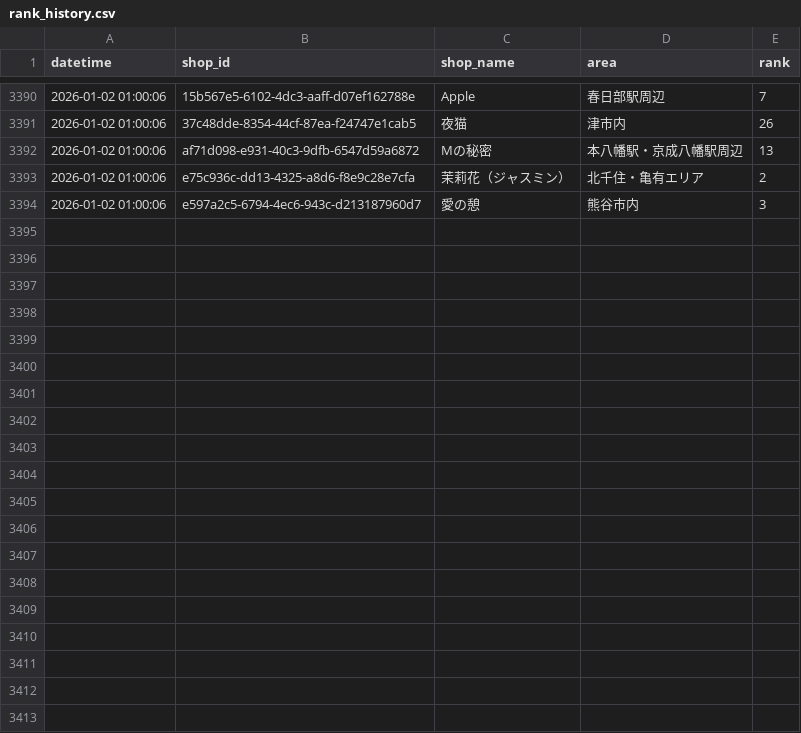
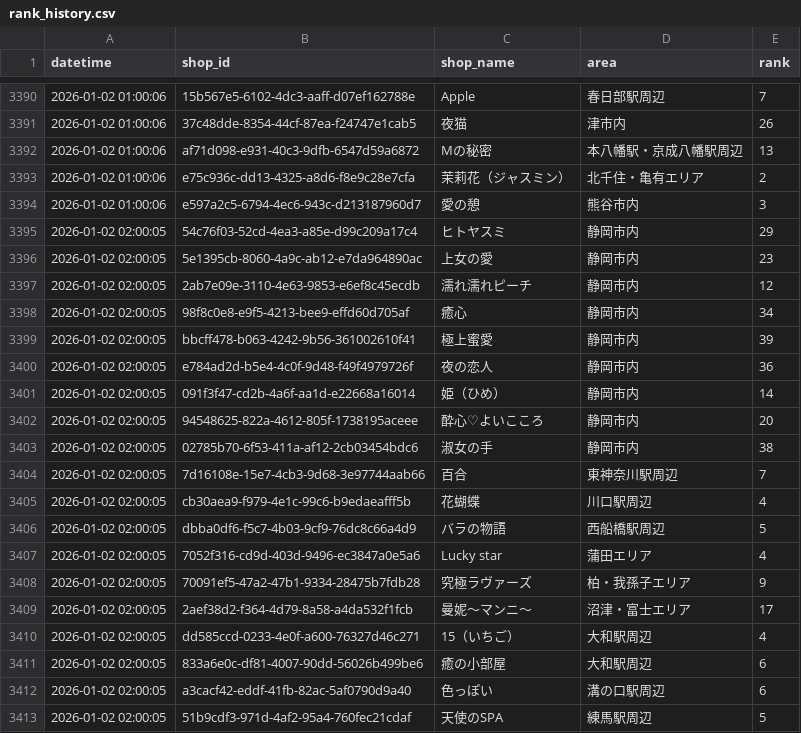
Before and after one commit to k-namickey/rank-tracker, a CSV file: rank_history.csv, drawn as a sheet; only a part is shown, gaps mark what is left out; the diff covers the shown part only; the diff names each change by its address in the sheet, - before the commit and + after, or states it on an @@ line.

```diff
--- a/rank_history.csv
+++ b/rank_history.csv
+row 3395: 2026-01-02 02:00:05 | 54c76f03-52cd-4ea3-a85e-d99c209a17c4 | ヒトヤスミ | 静岡市内 | 29
+row 3396: 2026-01-02 02:00:05 | 5e1395cb-8060-4a9c-ab12-e7da964890ac | 上女の愛 | 静岡市内 | 23
+row 3397: 2026-01-02 02:00:05 | 2ab7e09e-3110-4e63-9853-e6ef8c45ecdb | 濡れ濡れピーチ | 静岡市内 | 12
+row 3398: 2026-01-02 02:00:05 | 98f8c0e8-e9f5-4213-bee9-effd60d705af | 癒心 | 静岡市内 | 34
+row 3399: 2026-01-02 02:00:05 | bbcff478-b063-4242-9b56-361002610f41 | 極上蜜愛 | 静岡市内 | 39
+row 3400: 2026-01-02 02:00:05 | e784ad2d-b5e4-4c0f-9d48-f49f4979726f | 夜の恋人 | 静岡市内 | 36
+row 3401: 2026-01-02 02:00:05 | 091f3f47-cd2b-4a6f-aa1d-e22668a16014 | 姫（ひめ） | 静岡市内 | 14
+row 3402: 2026-01-02 02:00:05 | 94548625-822a-4612-805f-1738195aceee | 酔心♡よいこころ | 静岡市内 | 20
+row 3403: 2026-01-02 02:00:05 | 02785b70-6f53-411a-af12-2cb03454bdc6 | 淑女の手 | 静岡市内 | 38
+row 3404: 2026-01-02 02:00:05 | 7d16108e-15e7-4cb3-9d68-3e97744aab66 | 百合 | 東神奈川駅周辺 | 7
+row 3405: 2026-01-02 02:00:05 | cb30aea9-f979-4e1c-99c6-b9edaeafff5b | 花蝴蝶 | 川口駅周辺 | 4
+row 3406: 2026-01-02 02:00:05 | dbba0df6-f5c7-4b03-9cf9-76dc8c66a4d9 | バラの物語 | 西船橋駅周辺 | 5
+row 3407: 2026-01-02 02:00:05 | 7052f316-cd9d-403d-9496-ec3847a0e5a6 | Lucky star | 蒲田エリア | 4
+row 3408: 2026-01-02 02:00:05 | 70091ef5-47a2-47b1-9334-28475b7fdb28 | 究極ラヴァーズ | 柏・我孫子エリア | 9
+row 3409: 2026-01-02 02:00:05 | 2aef38d2-f364-4d79-8a58-a4da532f1fcb | 曼妮～マンニ～ | 沼津・富士エリア | 17
+row 3410: 2026-01-02 02:00:05 | dd585ccd-0233-4e0f-a600-76327d46c271 | 15（いちご） | 大和駅周辺 | 4
+row 3411: 2026-01-02 02:00:05 | 833a6e0c-df81-4007-90dd-56026b499be6 | 癒の小部屋 | 大和駅周辺 | 6
+row 3412: 2026-01-02 02:00:05 | a3cacf42-eddf-41fb-82ac-5af0790d9a40 | 色っぽい | 溝の口駅周辺 | 6
+row 3413: 2026-01-02 02:00:05 | 51b9cdf3-971d-4af2-95a4-760fec21cdaf | 天使のSPA | 練馬駅周辺 | 5
```
Also changed, not shown: 10 added rows elsewhere in this file, rank_latest.csv, 29 other files.
